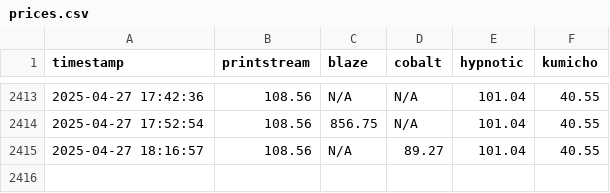
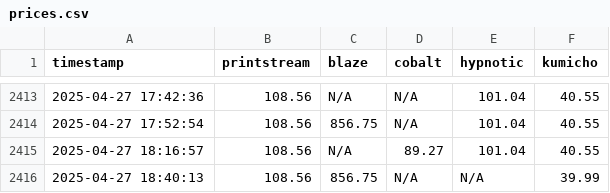
Before and after one commit to enkimlt/steam_price_tracker, a CSV file: data/prices.csv, drawn as a sheet; only a part is shown, gaps mark what is left out; the diff names each change by its address in the sheet, - before the commit and + after, or states it on an @@ line.

```diff
--- a/data/prices.csv
+++ b/data/prices.csv
+row 2416: 2025-04-27 18:40:13 | 108.56 | 856.75 | N/A | N/A | 39.99
```
